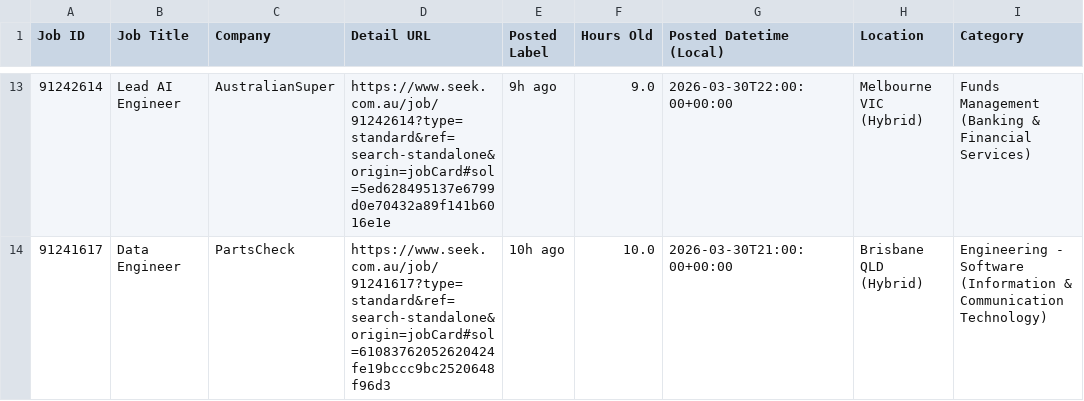
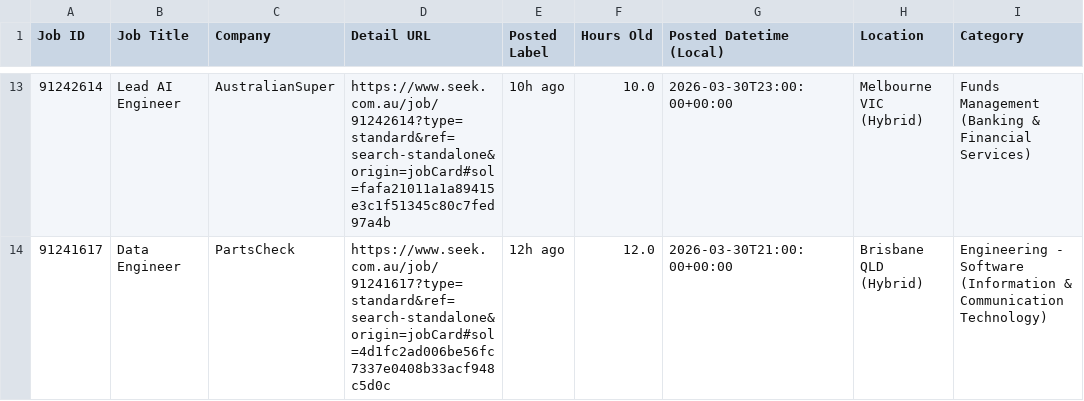
Before and after one commit to TIMXSHI/JobScrapper_SEEK_BA.BI, a CSV file: seek_MLAI_24h.csv, drawn as a sheet; only a part is shown, gaps mark what is left out; the diff covers the shown part only; the diff names each change by its address in the sheet, - before the commit and + after, or states it on an @@ line.

```diff
--- a/seek_MLAI_24h.csv
+++ b/seek_MLAI_24h.csv
-D13 (Detail URL): https://www.seek.com.au/job/91242614?type=standard&ref=search-standalone&origin=jobCard#sol=5ed628495137e6799d0e70432a89f141b6016e1e
+D13 (Detail URL): https://www.seek.com.au/job/91242614?type=standard&ref=search-standalone&origin=jobCard#sol=fafa21011a1a89415e3c1f51345c80c7fed97a4b
-E13 (Posted Label): 9h ago
+E13 (Posted Label): 10h ago
-F13 (Hours Old): 9.0
+F13 (Hours Old): 10.0
-G13 (Posted Datetime (Local)): 2026-03-30T22:00:00+00:00
+G13 (Posted Datetime (Local)): 2026-03-30T23:00:00+00:00
-D14 (Detail URL): https://www.seek.com.au/job/91241617?type=standard&ref=search-standalone&origin=jobCard#sol=61083762052620424fe19bccc9bc2520648f96d3
+D14 (Detail URL): https://www.seek.com.au/job/91241617?type=standard&ref=search-standalone&origin=jobCard#sol=4d1fc2ad006be56fc7337e0408b33acf948c5d0c
-E14 (Posted Label): 10h ago
+E14 (Posted Label): 12h ago
-F14 (Hours Old): 10.0
+F14 (Hours Old): 12.0
```
Also changed, not shown: 37 edited cells elsewhere in this file, 1 other file.
